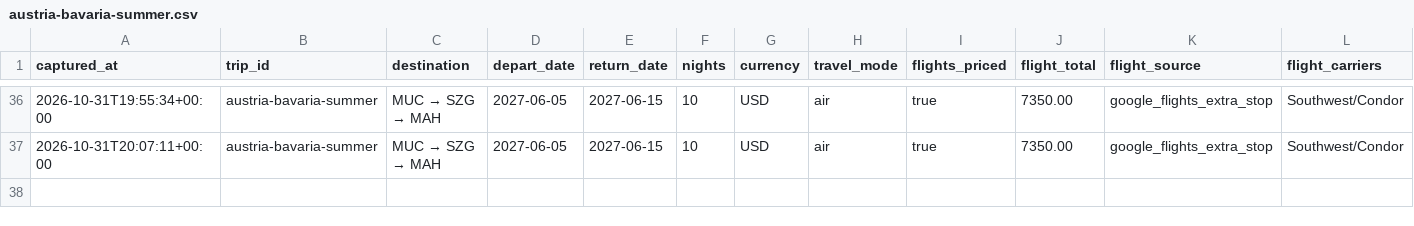
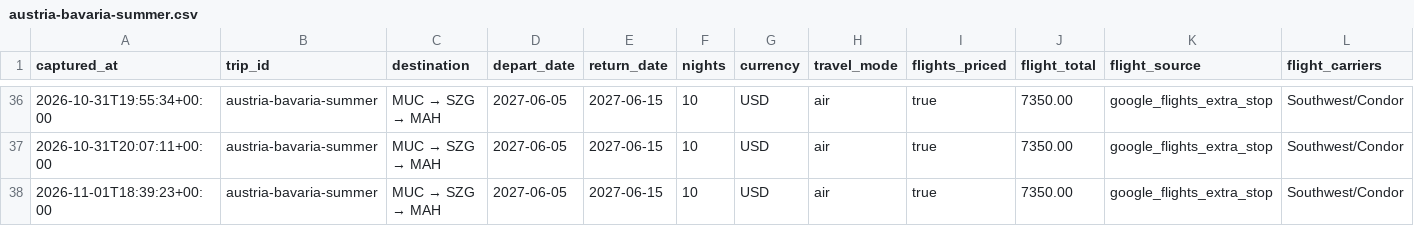
Before and after one commit to leeessner/Vacation-finder, a CSV file: data/history/austria-bavaria-summer.csv, drawn as a sheet; only a part is shown, gaps mark what is left out; rows hold the shown columns only; the diff names each change by its address in the sheet, - before the commit and + after, or states it on an @@ line.

```diff
--- a/data/history/austria-bavaria-summer.csv
+++ b/data/history/austria-bavaria-summer.csv
+row 38: 2026-11-01T18:39:23+00:00 | austria-bavaria-summer | MUC → SZG → MAH | 2027-06-05 | 2027-06-15 | 10 | USD | air | true | 7350.00 | google_flights_extra_stop | Southwest/Condor
```
Also changed, not shown: data/history/florence-tuscany-summer.csv, data/history/greece-summer.csv, 42 other files.
